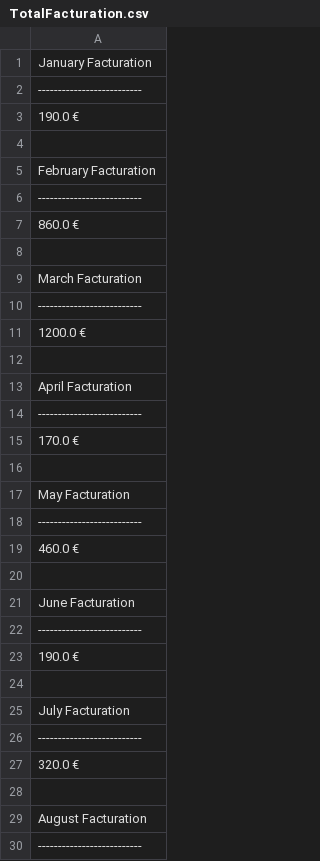
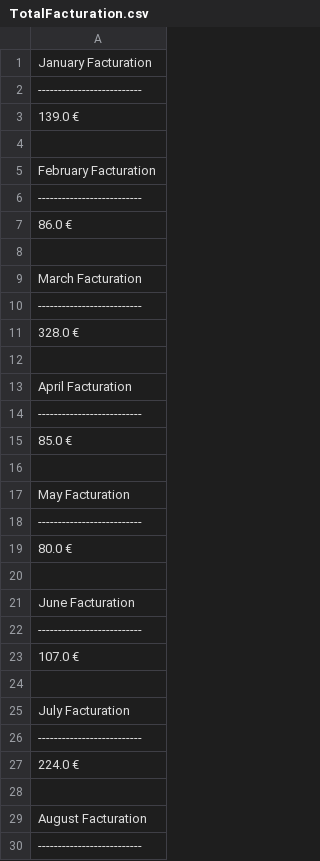
Before and after one commit to UNILomana/DIY_GARAGE, a CSV file: AdminDIY/TotalFacturation.csv, drawn as a sheet; only a part is shown; the diff covers the shown part only.

```diff
--- a/AdminDIY/TotalFacturation.csv
+++ b/AdminDIY/TotalFacturation.csv
@@ -2,3 +2,3 @@
  --------------------------
- 190.0 €
+ 139.0 €
 
@@ -6,3 +6,3 @@
  --------------------------
- 860.0 €
+ 86.0 €
 
@@ -10,3 +10,3 @@
  --------------------------
- 1200.0 €
+ 328.0 €
 
@@ -14,3 +14,3 @@
  --------------------------
- 170.0 €
+ 85.0 €
 
@@ -18,3 +18,3 @@
  --------------------------
- 460.0 €
+ 80.0 €
 
@@ -22,3 +22,3 @@
  --------------------------
- 190.0 €
+ 107.0 €
 
@@ -26,3 +26,3 @@
  --------------------------
- 320.0 €
+ 224.0 €
 
```
Also changed, not shown: 6 edited cells elsewhere in this file, AdminDIY/BookingsFacturation.csv, 16 other files.
